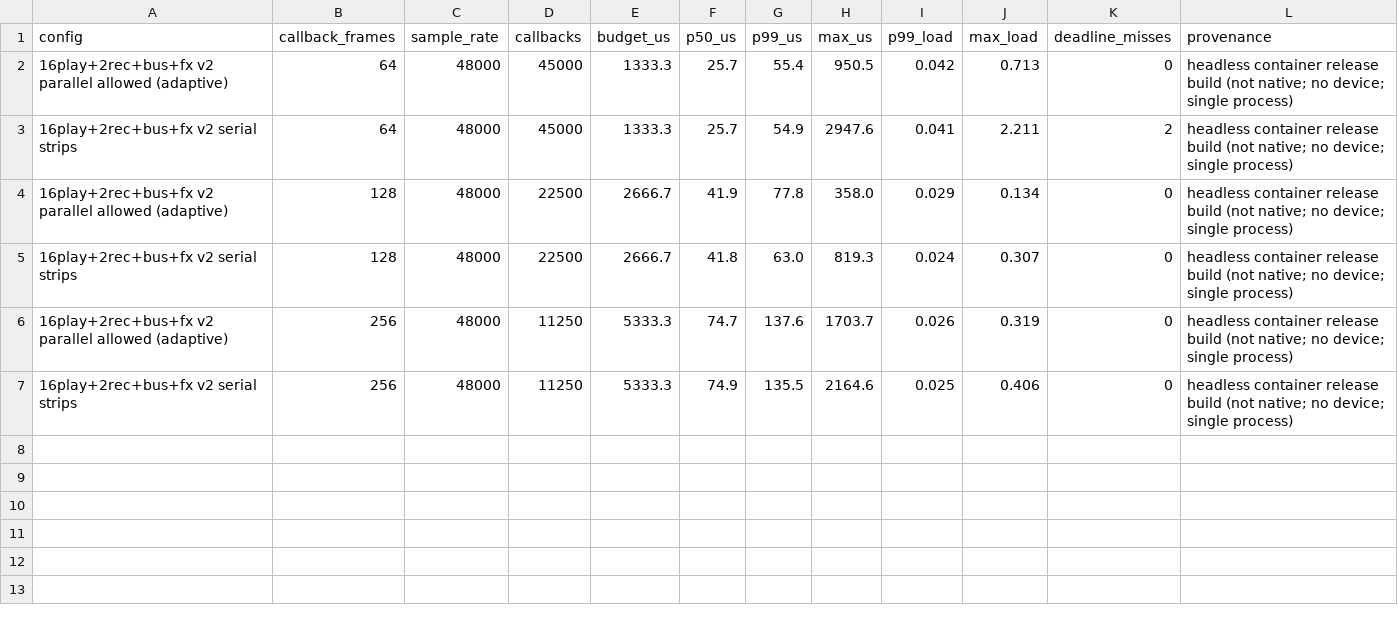
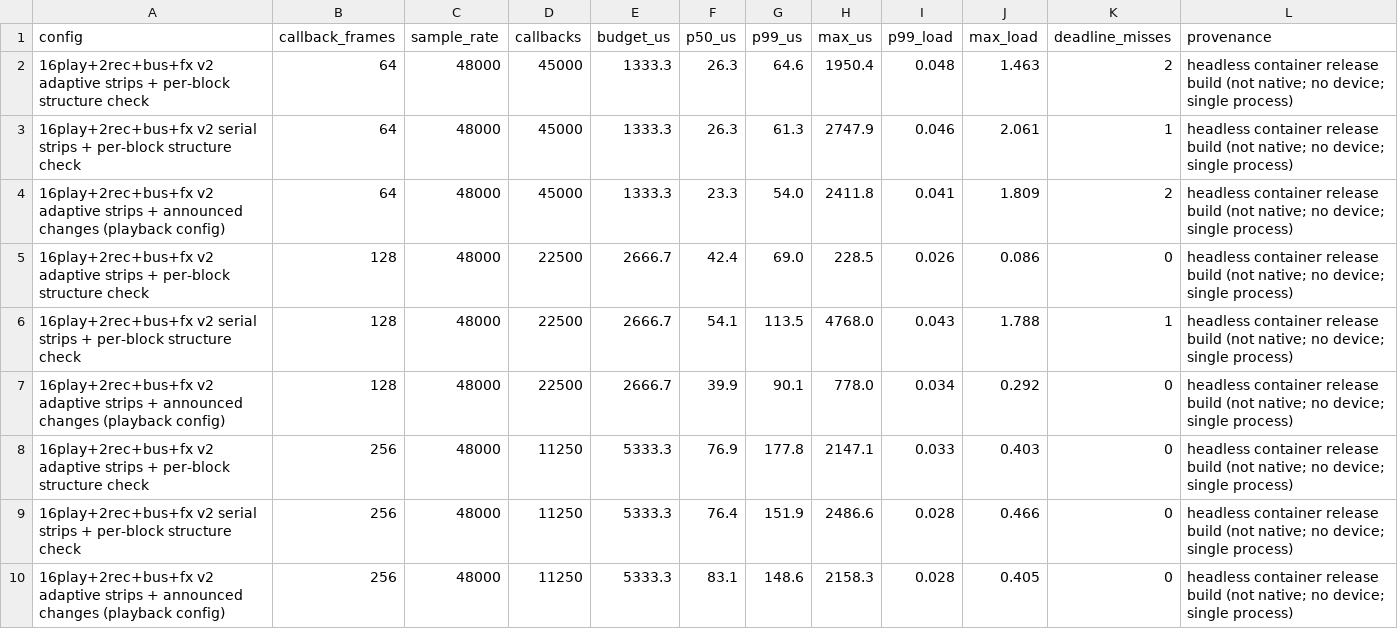
Before and after one commit to soundwave-machine-learning/SML-Pro-Tools, a CSV file: docs/evidence/sprint_04/callback-profile.csv, drawn as a sheet.

```diff
--- a/docs/evidence/sprint_04/callback-profile.csv
+++ b/docs/evidence/sprint_04/callback-profile.csv
@@ -1,7 +1,10 @@
 config,callback_frames,sample_rate,callbacks,budget_us,p50_us,p99_us,max_us,p99_load,max_load,deadline_misses,provenance
-16play+2rec+bus+fx v2 parallel allowed (adaptive),64,48000,45000,1333.3,25.7,55.4,950.5,0.042,0.713,0,headless container release build (not native; no device; single process)
-16play+2rec+bus+fx v2 serial strips,64,48000,45000,1333.3,25.7,54.9,2947.6,0.041,2.211,2,headless container release build (not native; no device; single process)
-16play+2rec+bus+fx v2 parallel allowed (adaptive),128,48000,22500,2666.7,41.9,77.8,358.0,0.029,0.134,0,headless container release build (not native; no device; single process)
-16play+2rec+bus+fx v2 serial strips,128,48000,22500,2666.7,41.8,63.0,819.3,0.024,0.307,0,headless container release build (not native; no device; single process)
-16play+2rec+bus+fx v2 parallel allowed (adaptive),256,48000,11250,5333.3,74.7,137.6,1703.7,0.026,0.319,0,headless container release build (not native; no device; single process)
-16play+2rec+bus+fx v2 serial strips,256,48000,11250,5333.3,74.9,135.5,2164.6,0.025,0.406,0,headless container release build (not native; no device; single process)
+16play+2rec+bus+fx v2 adaptive strips + per-block structure check,64,48000,45000,1333.3,26.3,64.6,1950.4,0.048,1.463,2,headless container release build (not native; no device; single process)
+16play+2rec+bus+fx v2 serial strips + per-block structure check,64,48000,45000,1333.3,26.3,61.3,2747.9,0.046,2.061,1,headless container release build (not native; no device; single process)
+16play+2rec+bus+fx v2 adaptive strips + announced changes (playback config),64,48000,45000,1333.3,23.3,54.0,2411.8,0.041,1.809,2,headless container release build (not native; no device; single process)
+16play+2rec+bus+fx v2 adaptive strips + per-block structure check,128,48000,22500,2666.7,42.4,69.0,228.5,0.026,0.086,0,headless container release build (not native; no device; single process)
+16play+2rec+bus+fx v2 serial strips + per-block structure check,128,48000,22500,2666.7,54.1,113.5,4768.0,0.043,1.788,1,headless container release build (not native; no device; single process)
+16play+2rec+bus+fx v2 adaptive strips + announced changes (playback config),128,48000,22500,2666.7,39.9,90.1,778.0,0.034,0.292,0,headless container release build (not native; no device; single process)
+16play+2rec+bus+fx v2 adaptive strips + per-block structure check,256,48000,11250,5333.3,76.9,177.8,2147.1,0.033,0.403,0,headless container release build (not native; no device; single process)
+16play+2rec+bus+fx v2 serial strips + per-block structure check,256,48000,11250,5333.3,76.4,151.9,2486.6,0.028,0.466,0,headless container release build (not native; no device; single process)
+16play+2rec+bus+fx v2 adaptive strips + announced changes (playback config),256,48000,11250,5333.3,83.1,148.6,2158.3,0.028,0.405,0,headless container release build (not native; no device; single process)
```
Also changed, not shown: 13 other files.
